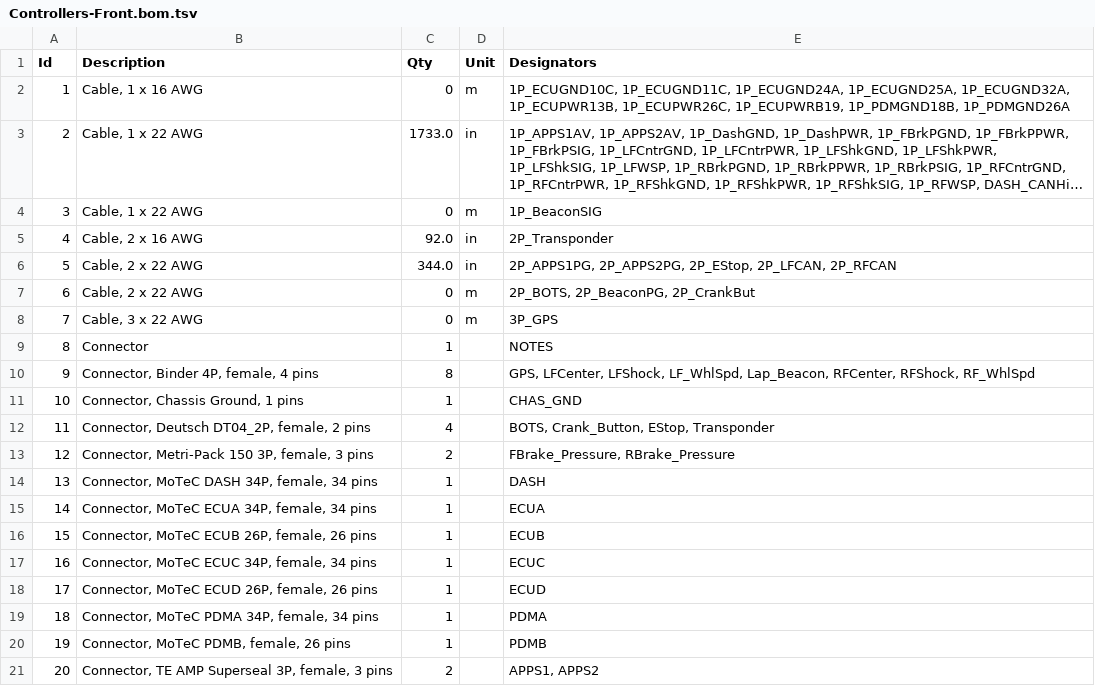
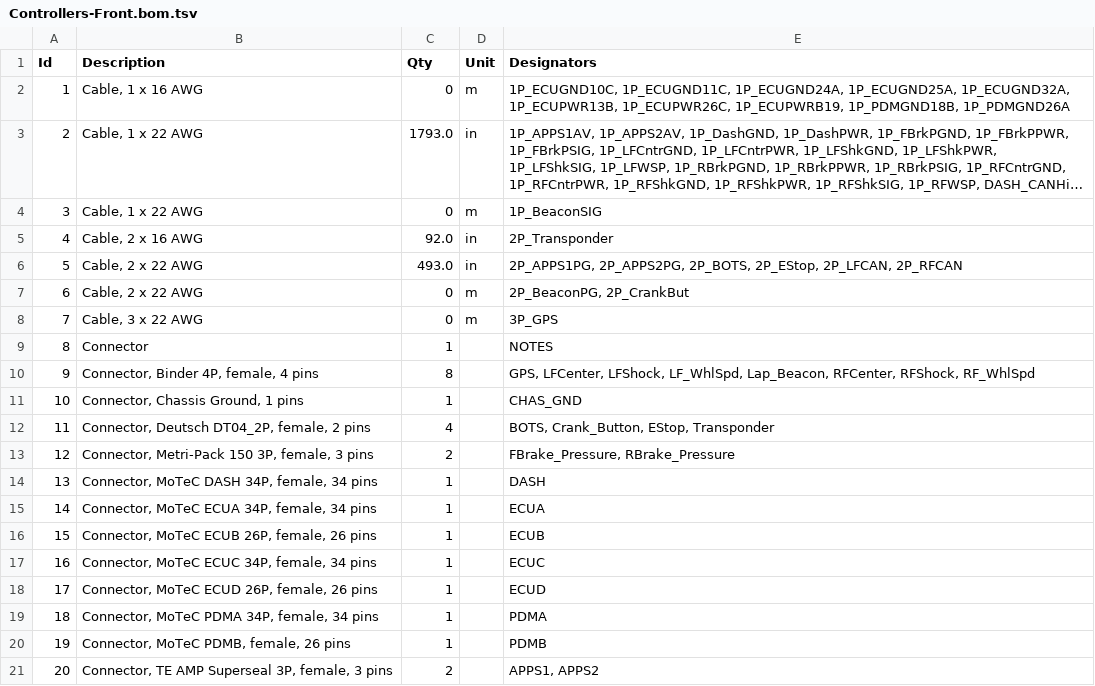
Before and after one commit to BetterPetr/RM25_Harness, a TSV file: wiring-env/Harness25/Front_Harness/Controllers-Front/Controllers-Front.bom.tsv, drawn as a sheet; long unchanged cells end in …; the diff names each change by its address in the sheet, - before the commit and + after, or states it on an @@ line.

```diff
--- a/wiring-env/Harness25/Front_Harness/Controllers-Front/Controllers-Front.bom.tsv
+++ b/wiring-env/Harness25/Front_Harness/Controllers-Front/Controllers-Front.bom.tsv
-C3 (Qty): 1733.0
+C3 (Qty): 1793.0
-C6 (Qty): 344.0
+C6 (Qty): 493.0
-E6 (Designators): 2P_APPS1PG, 2P_APPS2PG, 2P_EStop, 2P_LFCAN,…
+E6 (Designators): 2P_APPS1PG, 2P_APPS2PG, 2P_BOTS, 2P_EStop, 2P_LFCAN,…
-E7 (Designators): 2P_BOTS, 2P_BeaconPG, 2P_CrankBut
+E7 (Designators): 2P_BeaconPG, 2P_CrankBut
```
Also changed, not shown: wiring-env/Harness25/Front_Harness/Controllers-BulkheadA/Controllers-BA.bom.tsv, 15 other files.
